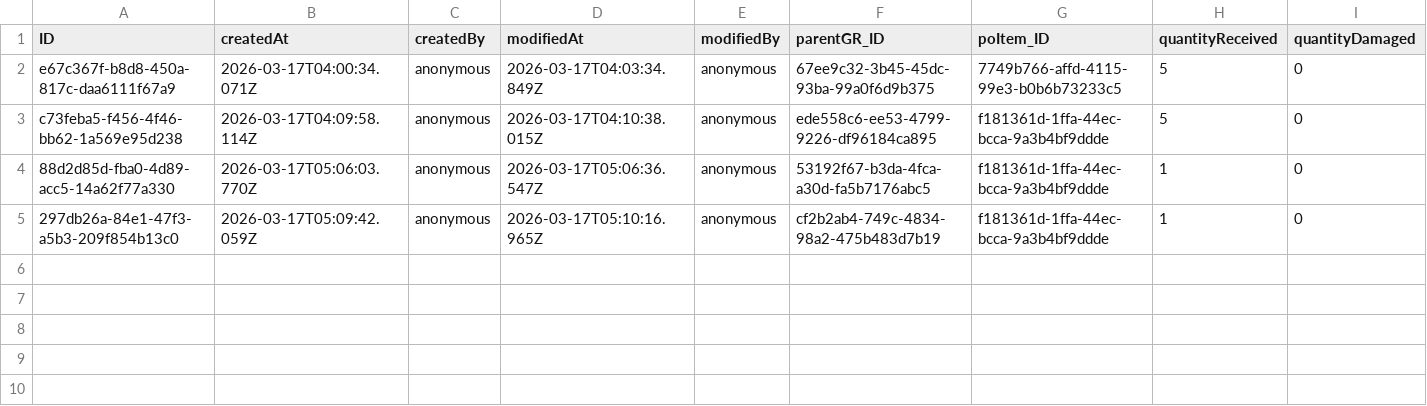
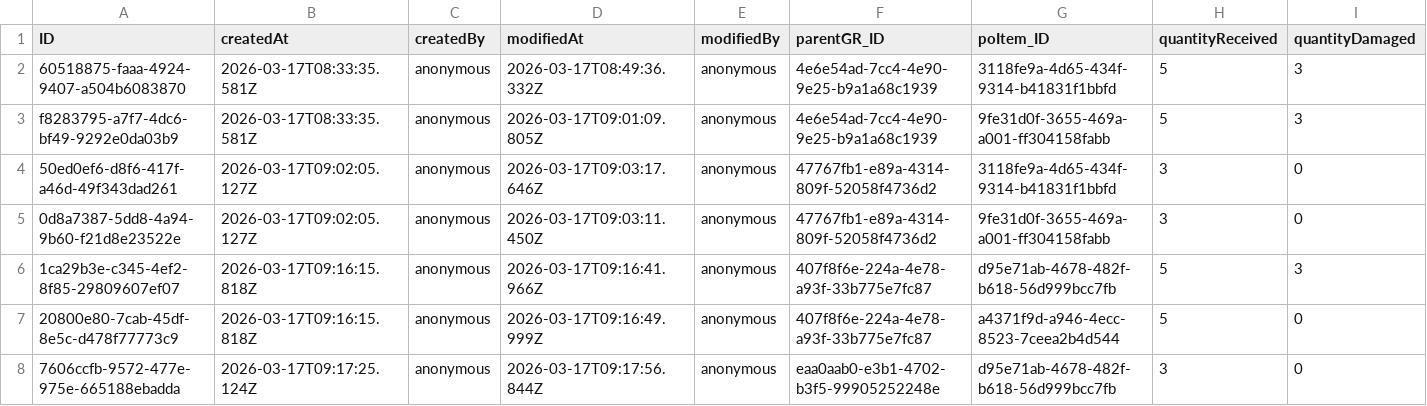
Before and after one commit to Shobhitha-Bhat/Retail_Inventory_And_Billing_Mgmt_System-V2-, a CSV file: db/data/my.retailshop.GRItems.csv, drawn as a sheet; only a part is shown; rows hold the shown columns only; the diff names each change by its address in the sheet, - before the commit and + after, or states it on an @@ line.

Commit message:
itemsYetToReceive,markInspected,HalfGrs

```diff
--- a/db/data/my.retailshop.GRItems.csv
+++ b/db/data/my.retailshop.GRItems.csv
-A2 (ID): e67c367f-b8d8-450a-817c-daa6111f67a9
+A2 (ID): 60518875-faaa-4924-9407-a504b6083870
-B2 (createdAt): 2026-03-17T04:00:34.071Z
+B2 (createdAt): 2026-03-17T08:33:35.581Z
-D2 (modifiedAt): 2026-03-17T04:03:34.849Z
+D2 (modifiedAt): 2026-03-17T08:49:36.332Z
-F2 (parentGR_ID): 67ee9c32-3b45-45dc-93ba-99a0f6d9b375
+F2 (parentGR_ID): 4e6e54ad-7cc4-4e90-9e25-b9a1a68c1939
-G2 (poItem_ID): 7749b766-affd-4115-99e3-b0b6b73233c5
+G2 (poItem_ID): 3118fe9a-4d65-434f-9314-b41831f1bbfd
-I2:I3 (quantityDamaged): 0
+I2:I3 (quantityDamaged): 3
-A3 (ID): c73feba5-f456-4f46-bb62-1a569e95d238
+A3 (ID): f8283795-a7f7-4dc6-bf49-9292e0da03b9
-B3 (createdAt): 2026-03-17T04:09:58.114Z
+B3 (createdAt): 2026-03-17T08:33:35.581Z
-D3 (modifiedAt): 2026-03-17T04:10:38.015Z
+D3 (modifiedAt): 2026-03-17T09:01:09.805Z
-F3 (parentGR_ID): ede558c6-ee53-4799-9226-df96184ca895
+F3 (parentGR_ID): 4e6e54ad-7cc4-4e90-9e25-b9a1a68c1939
-G3 (poItem_ID): f181361d-1ffa-44ec-bcca-9a3b4bf9ddde
+G3 (poItem_ID): 9fe31d0f-3655-469a-a001-ff304158fabb
-A4 (ID): 88d2d85d-fba0-4d89-acc5-14a62f77a330
+A4 (ID): 50ed0ef6-d8f6-417f-a46d-49f343dad261
-B4 (createdAt): 2026-03-17T05:06:03.770Z
+B4 (createdAt): 2026-03-17T09:02:05.127Z
-D4 (modifiedAt): 2026-03-17T05:06:36.547Z
+D4 (modifiedAt): 2026-03-17T09:03:17.646Z
-F4 (parentGR_ID): 53192f67-b3da-4fca-a30d-fa5b7176abc5
+F4 (parentGR_ID): 47767fb1-e89a-4314-809f-52058f4736d2
-G4 (poItem_ID): f181361d-1ffa-44ec-bcca-9a3b4bf9ddde
+G4 (poItem_ID): 3118fe9a-4d65-434f-9314-b41831f1bbfd
-H4:H5 (quantityReceived): 1
+H4:H5 (quantityReceived): 3
-A5 (ID): 297db26a-84e1-47f3-a5b3-209f854b13c0
+A5 (ID): 0d8a7387-5dd8-4a94-9b60-f21d8e23522e
-B5 (createdAt): 2026-03-17T05:09:42.059Z
+B5 (createdAt): 2026-03-17T09:02:05.127Z
-D5 (modifiedAt): 2026-03-17T05:10:16.965Z
+D5 (modifiedAt): 2026-03-17T09:03:11.450Z
-F5 (parentGR_ID): cf2b2ab4-749c-4834-98a2-475b483d7b19
+F5 (parentGR_ID): 47767fb1-e89a-4314-809f-52058f4736d2
-G5 (poItem_ID): f181361d-1ffa-44ec-bcca-9a3b4bf9ddde
+G5 (poItem_ID): 9fe31d0f-3655-469a-a001-ff304158fabb
+row 6: 1ca29b3e-c345-4ef2-8f85-29809607ef07 | 2026-03-17T09:16:15.818Z | anonymous | 2026-03-17T09:16:41.966Z | anonymous | 407f8f6e-224a-4e78-a93f-33b775e7fc87 | d95e71ab-4678-482f-b618-56d999bcc7fb | 5 | 3
+row 7: 20800e80-7cab-45df-8e5c-d478f77773c9 | 2026-03-17T09:16:15.818Z | anonymous | 2026-03-17T09:16:49.999Z | anonymous | 407f8f6e-224a-4e78-a93f-33b775e7fc87 | a4371f9d-a946-4ecc-8523-7ceea2b4d544 | 5 | 0
+row 8: 7606ccfb-9572-477e-975e-665188ebadda | 2026-03-17T09:17:25.124Z | anonymous | 2026-03-17T09:17:56.844Z | anonymous | eaa0aab0-e3b1-4702-b3f5-99905252248e | d95e71ab-4678-482f-b618-56d999bcc7fb | 3 | 0
```
Also changed, not shown: db/data/my.retailshop.DistributorOrderItems.csv, db/data/my.retailshop.GR.csv, 7 other files.
